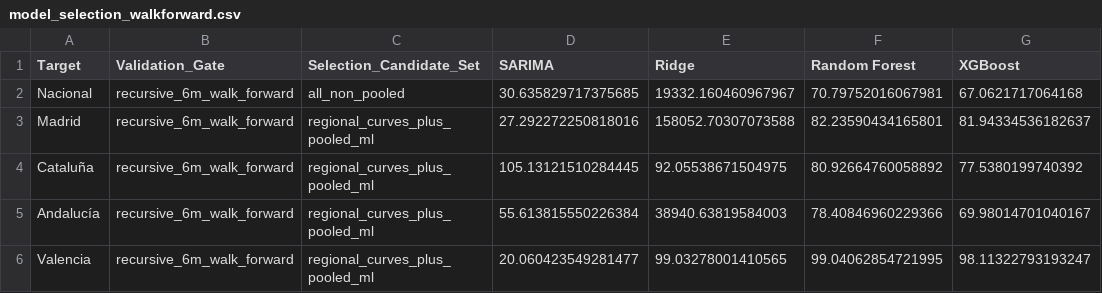
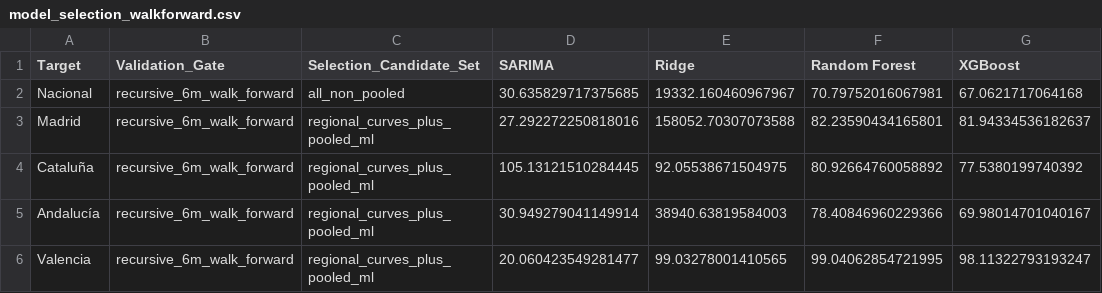
Before and after one commit to albertojrc/repsol-capstone, a CSV file: data/outputs/model_selection_walkforward.csv, drawn as a sheet; only a part is shown; the diff names each change by its address in the sheet, - before the commit and + after, or states it on an @@ line.

```diff
--- a/data/outputs/model_selection_walkforward.csv
+++ b/data/outputs/model_selection_walkforward.csv
-D5 (SARIMA): 55.613815550226384
+D5 (SARIMA): 30.949279041149914
```
Also changed, not shown: data/outputs/forecast_24m_sarima_rf_xgb.csv, data/outputs/metricas_comparativa.csv, 23 other files.
